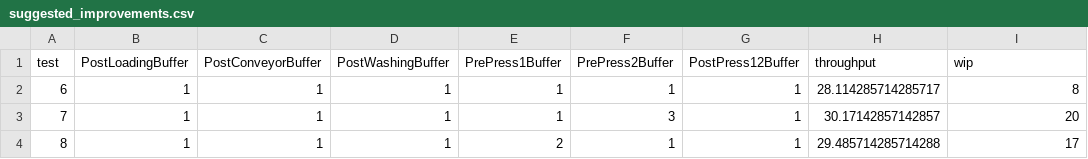
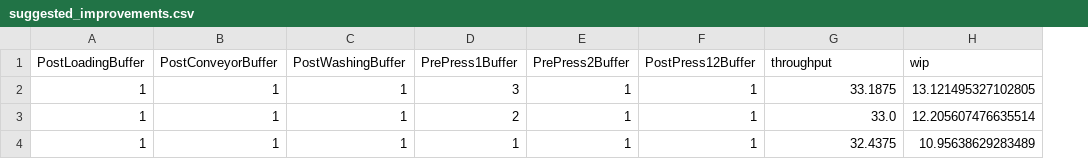
Before and after one commit to ViktorNorberg/LLM-DES-MOO-Modeling, a CSV file: suggested_improvements.csv, drawn as a sheet; removed rows and columns are numbered as before the commit, all else as after; the diff names each change by its address in the sheet, - before the commit and + after, or states it on an @@ line.

```diff
--- a/suggested_improvements.csv
+++ b/suggested_improvements.csv
-column A (test), rows 2-4: 6 | 7 | 8
-D2 (PrePress1Buffer): 1
+D2 (PrePress1Buffer): 3
-G2 (throughput): 28.114285714285717
+G2 (throughput): 33.1875
-H2 (wip): 8
+H2 (wip): 13.121495327102805
-D3 (PrePress1Buffer): 1
+D3 (PrePress1Buffer): 2
-E3 (PrePress2Buffer): 3
+E3 (PrePress2Buffer): 1
-G3 (throughput): 30.17142857142857
+G3 (throughput): 33.0
-H3 (wip): 20
+H3 (wip): 12.205607476635514
-D4 (PrePress1Buffer): 2
+D4 (PrePress1Buffer): 1
-G4 (throughput): 29.485714285714288
+G4 (throughput): 32.4375
-H4 (wip): 17
+H4 (wip): 10.95638629283489
```
Also changed, not shown: 12 other files.
